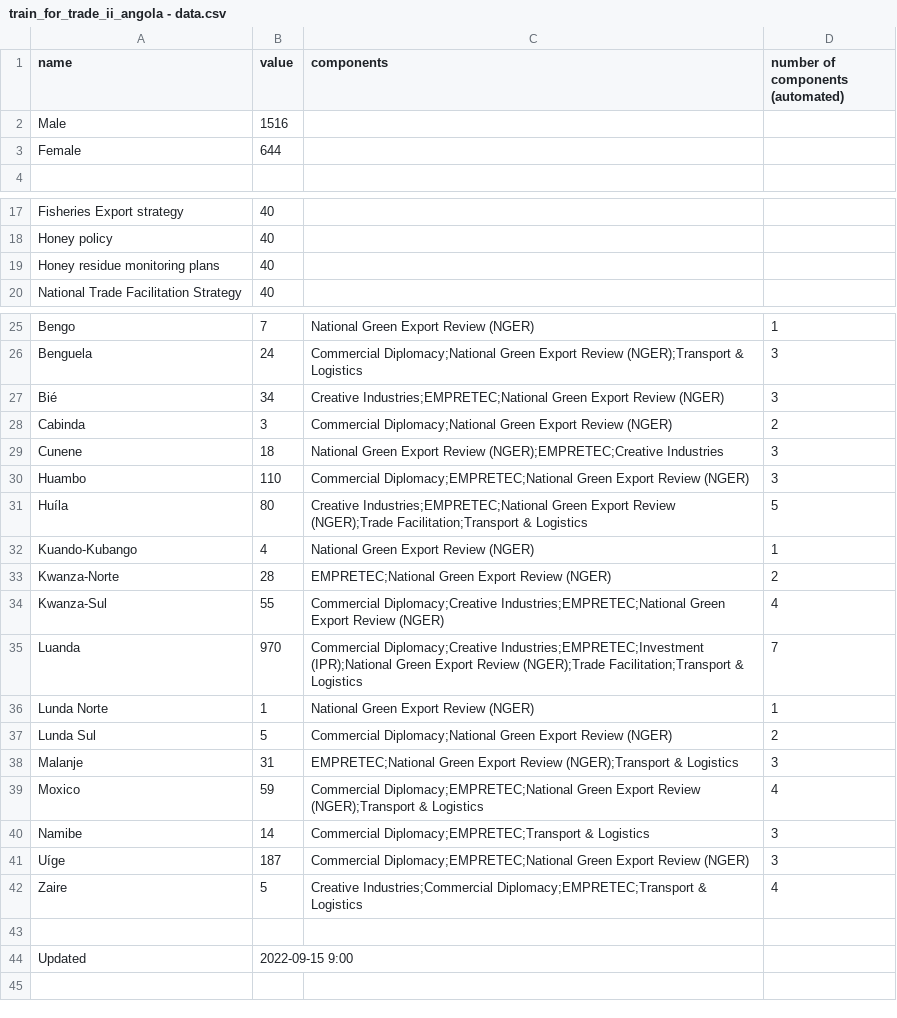
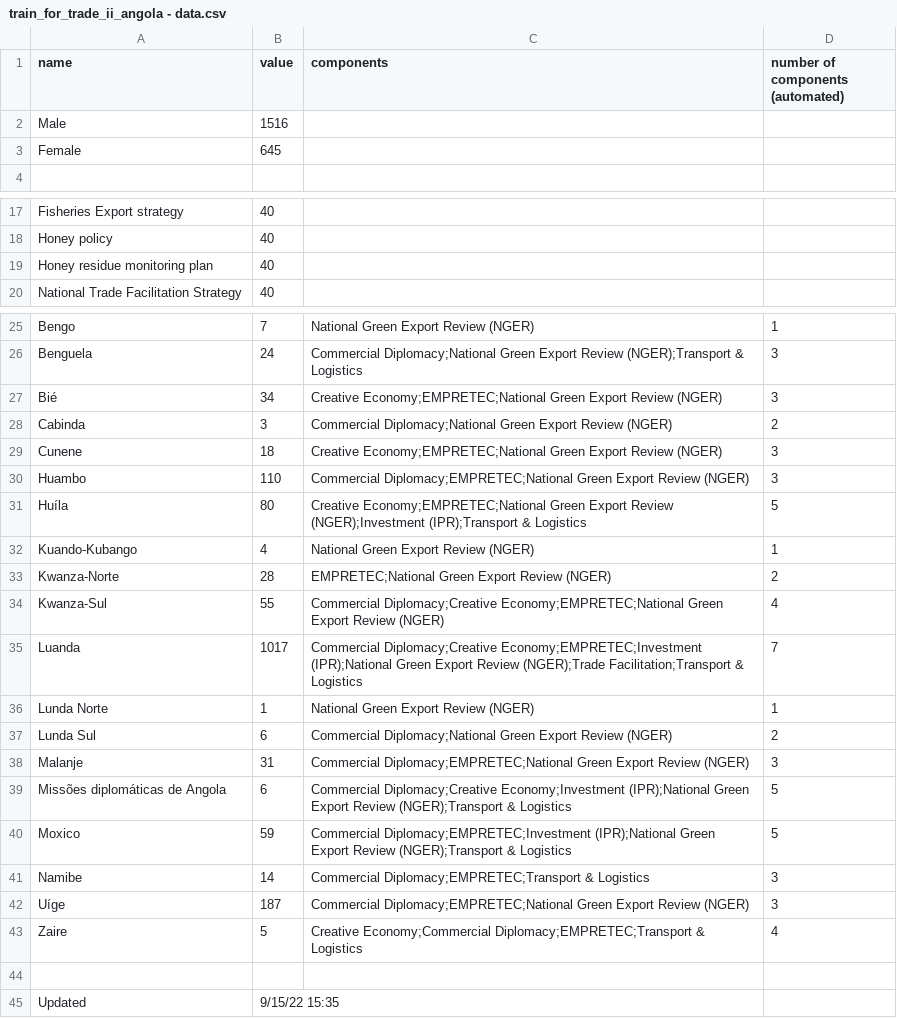
Before and after one commit to unctad-infovis/2022-train_for_trade_ii_angola, a CSV file: assets/data/train_for_trade_ii_angola - data.csv, drawn as a sheet; only a part is shown, gaps mark what is left out.

```diff
--- a/assets/data/train_for_trade_ii_angola - data.csv
+++ b/assets/data/train_for_trade_ii_angola - data.csv
@@ -2,3 +2,3 @@ name,value,components,number of components (automated)
 Male,1516,,
-Female,644,,
+Female,645,,
 ,,,
@@ -18,3 +18,3 @@ Fisheries Export strategy,40,,
 Honey policy,40,,
-Honey residue monitoring plans,40,,
+Honey residue monitoring plan,40,,
 National Trade Facilitation Strategy,40,,
@@ -26,19 +26,20 @@ Bengo,7,National Green Export Review (NGER),1
 Benguela,24,Commercial Diplomacy;National Green Export Review (NGER);Transport & Logistics,3
-Bié,34,Creative Industries;EMPRETEC;National Green Export Review (NGER),3
+Bié,34,Creative Economy;EMPRETEC;National Green Export Review (NGER),3
 Cabinda,3,Commercial Diplomacy;National Green Export Review (NGER),2
-Cunene,18,National Green Export Review (NGER);EMPRETEC;Creative Industries,3
+Cunene,18,Creative Economy;EMPRETEC;National Green Export Review (NGER),3
 Huambo,110,Commercial Diplomacy;EMPRETEC;National Green Export Review (NGER),3
-Huíla,80,Creative Industries;EMPRETEC;National Green Export Review (NGER);Trade Facilitation;Transport & Logistics,5
+Huíla,80,Creative Economy;EMPRETEC;National Green Export Review (NGER);Investment (IPR);Transport & Logistics,5
 Kuando-Kubango,4,National Green Export Review (NGER),1
 Kwanza-Norte,28,EMPRETEC;National Green Export Review (NGER),2
-Kwanza-Sul,55,Commercial Diplomacy;Creative Industries;EMPRETEC;National Green Export Review (NGER),4
-Luanda,970,Commercial Diplomacy;Creative Industries;EMPRETEC;Investment (IPR);National Green Export Review (NGER);Trade Facilitation;Transport & Logistics,7
+Kwanza-Sul,55,Commercial Diplomacy;Creative Economy;EMPRETEC;National Green Export Review (NGER),4
+Luanda,1017,Commercial Diplomacy;Creative Economy;EMPRETEC;Investment (IPR);National Green Export Review (NGER);Trade Facilitation;Transport & Logistics,7
 Lunda Norte,1,National Green Export Review (NGER),1
-Lunda Sul,5,Commercial Diplomacy;National Green Export Review (NGER),2
-Malanje,31,EMPRETEC;National Green Export Review (NGER);Transport & Logistics,3
-Moxico,59,Commercial Diplomacy;EMPRETEC;National Green Export Review (NGER);Transport & Logistics,4
+Lunda Sul,6,Commercial Diplomacy;National Green Export Review (NGER),2
+Malanje,31,Commercial Diplomacy;EMPRETEC;National Green Export Review (NGER),3
+Missões diplomáticas de Angola,6,Commercial Diplomacy;Creative Economy;Investment (IPR);National Green Export Review (NGER);Transport & Logistics,5
+Moxico,59,Commercial Diplomacy;EMPRETEC;Investment (IPR);National Green Export Review (NGER);Transport & Logistics,5
 Namibe,14,Commercial Diplomacy;EMPRETEC;Transport & Logistics,3
 Uíge,187,Commercial Diplomacy;EMPRETEC;National Green Export Review (NGER),3
-Zaire,5,Creative Industries;Commercial Diplomacy;EMPRETEC;Transport & Logistics,4
+Zaire,5,Creative Economy;Commercial Diplomacy;EMPRETEC;Transport & Logistics,4
 ,,,
-Updated,2022-09-15 9:00,,
+Updated,9/15/22 15:35,,
```
Also changed, not shown: public/assets/data/train_for_trade_ii_angola - data.csv, 3 other files.
